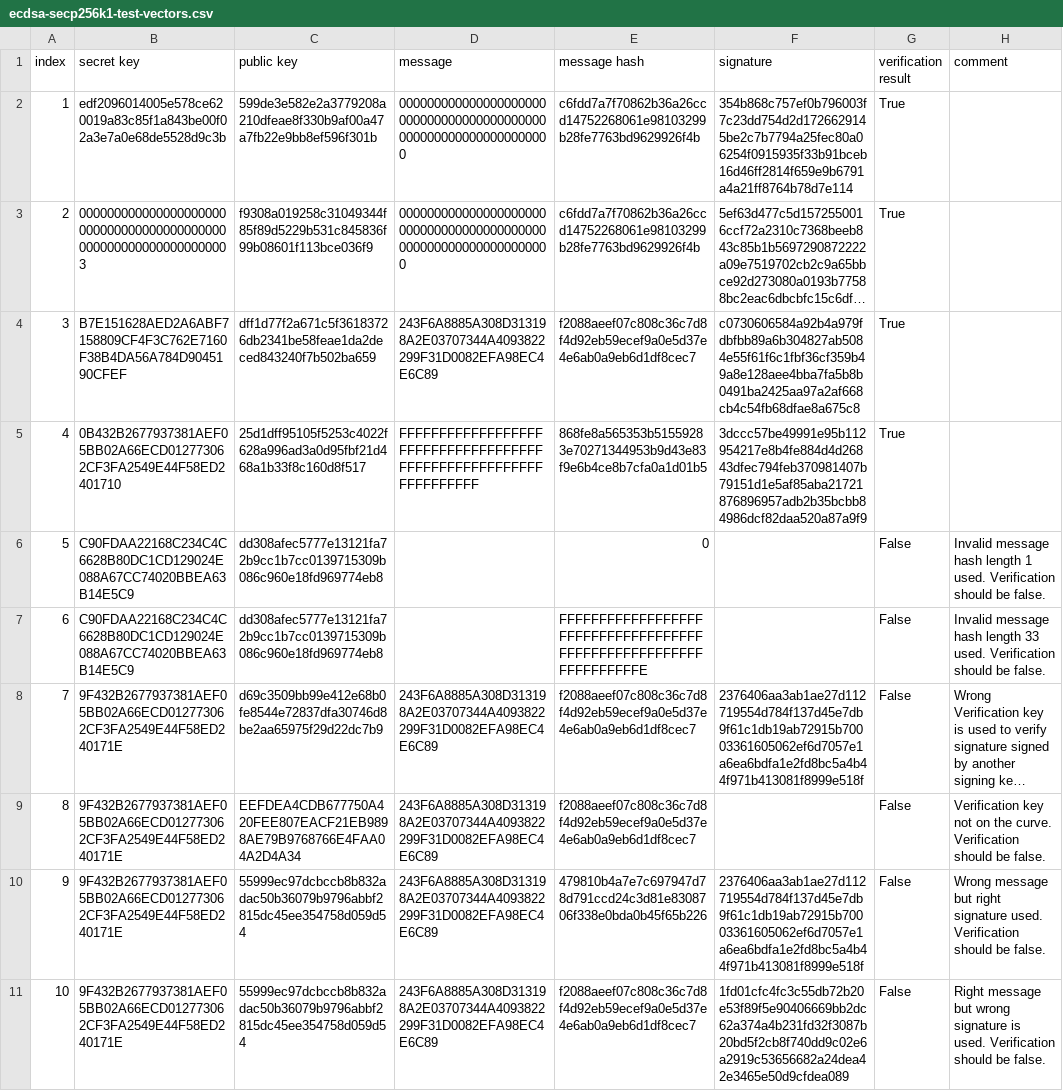
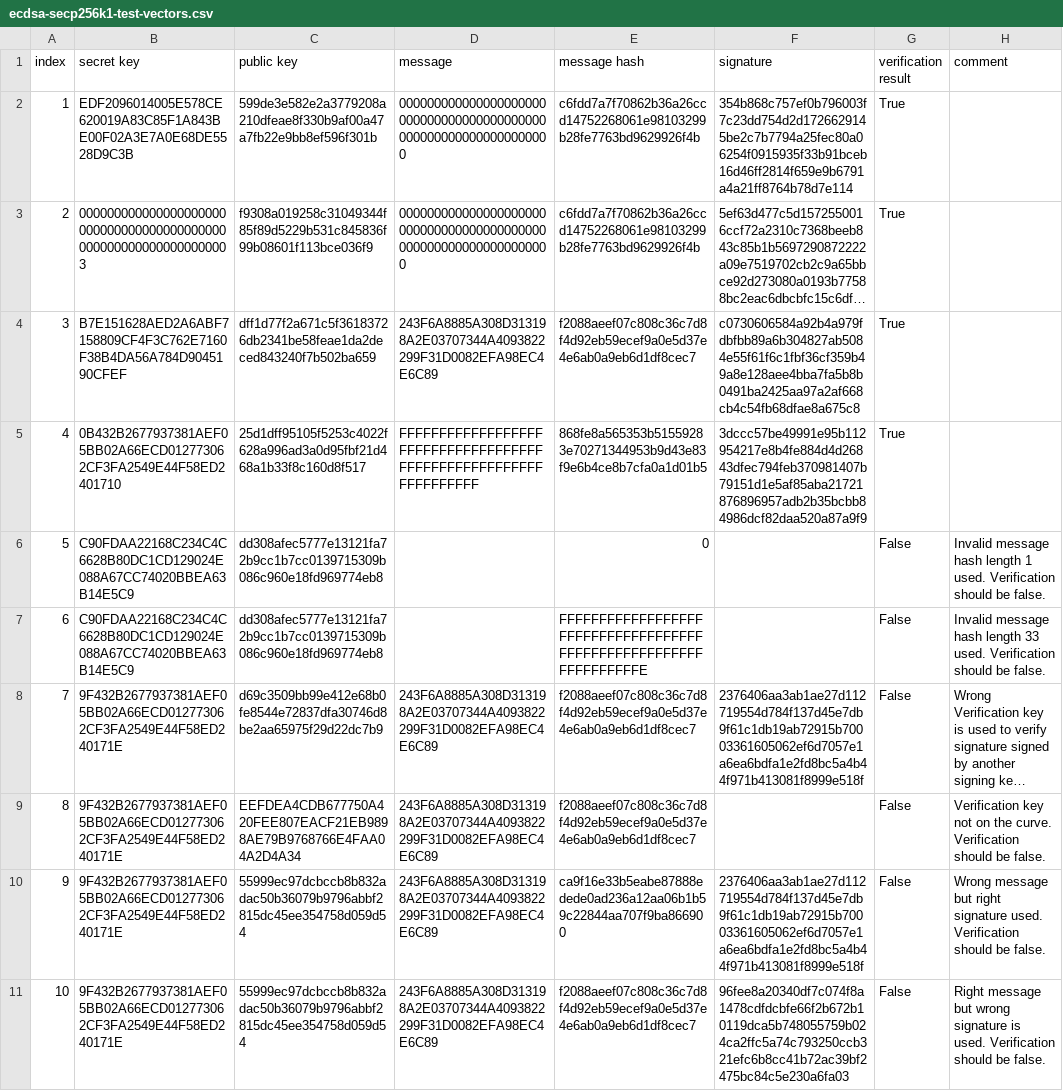
Before and after one commit to dQuadrant/cardano-secp256k1-tests, a CSV file: ecdsa-secp256k1-test-vectors.csv, drawn as a sheet; long unchanged cells end in …; the diff names each change by its address in the sheet, - before the commit and + after, or states it on an @@ line.

Commit message:
Run test vectors for ecdsa and schnorr

```diff
--- a/ecdsa-secp256k1-test-vectors.csv
+++ b/ecdsa-secp256k1-test-vectors.csv
-B2 (secret key): edf2096014005e578ce620019a83c85f1a843be00f02a3e7a0e68de5528d9c3b
+B2 (secret key): EDF2096014005E578CE620019A83C85F1A843BE00F02A3E7A0E68DE5528D9C3B
-E10 (message hash): 479810b4a7e7c697947d78d791ccd24c3d81e8308706f338e0bda0b45f65b226
+E10 (message hash): ca9f16e33b5eabe87888edede0ad236a12aa06b1b59c22844aa707f9ba866900
-F11 (signature): 1fd01cfc4fc3c55db72b20e53f89f5e90406669bb2dc62a374a4b231fd32f3087b20bd5f2cb8f740dd9c02e6a2919c53656682a24dea42e3465e50d9cfdea089
+F11 (signature): 96fee8a20340df7c074f8a1478cdfdcbfe66f2b672b10119dca5b748055759b024ca2ffc5a74c793250ccb321efc6b8cc41b72ac39bf2475bc84c5e230a6fa03
```
Also changed, not shown: 1 other file.
